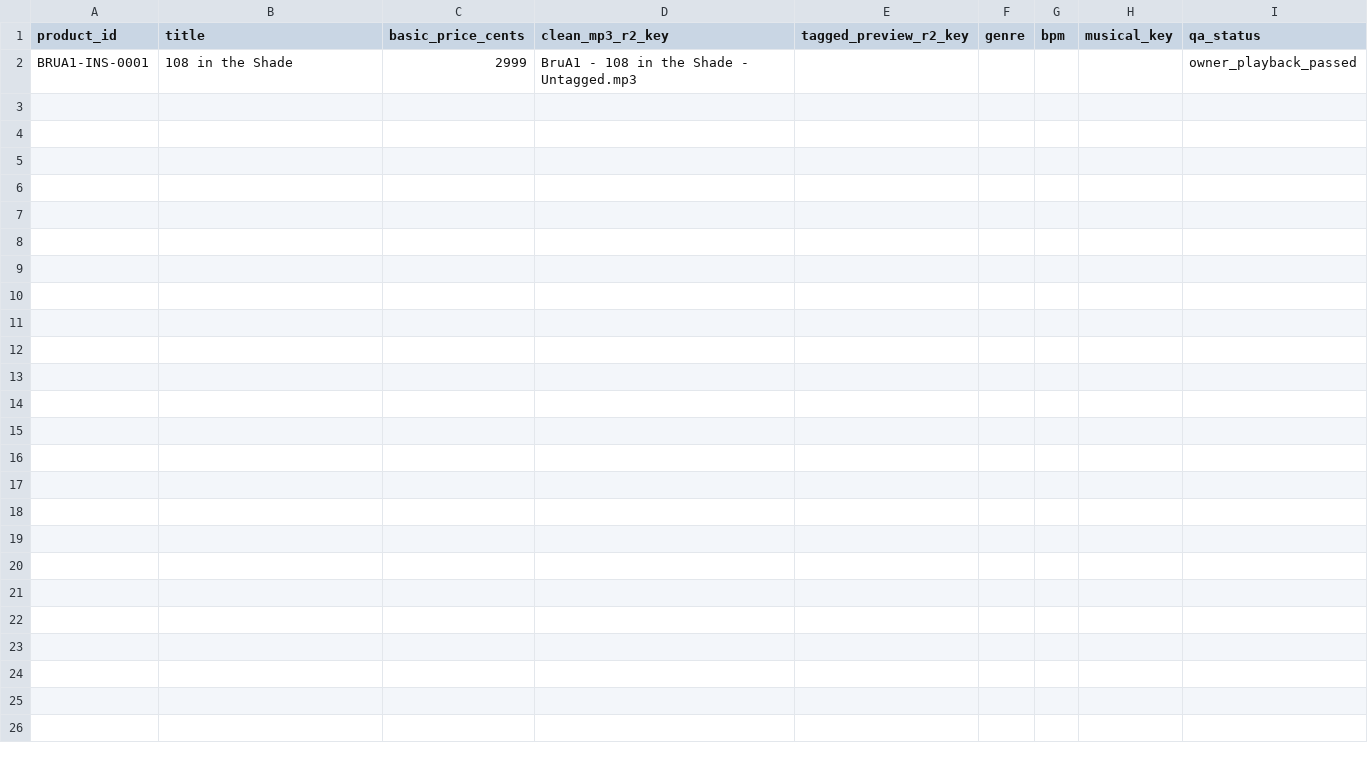
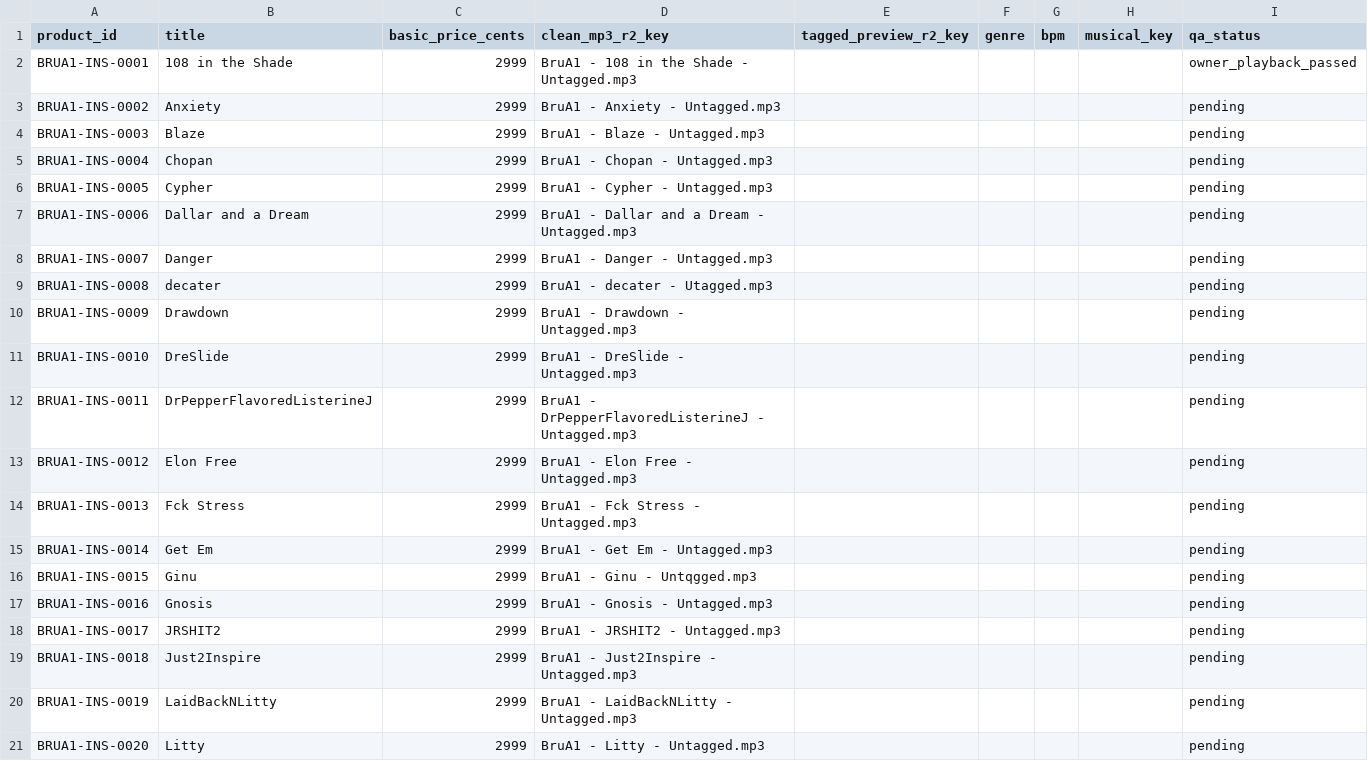
Before and after one commit to BruA1/brua1-empire, a CSV file: data/instrumental-bulk-staging.csv, drawn as a sheet; only a part is shown; the diff covers the shown part only; the diff names each change by its address in the sheet, - before the commit and + after, or states it on an @@ line.

Commit message:
Stage all 39 original MP3 titles from connected Drive folder, unverified tracks pending

```diff
--- a/data/instrumental-bulk-staging.csv
+++ b/data/instrumental-bulk-staging.csv
+row 3: BRUA1-INS-0002 | Anxiety | 2999 | BruA1 - Anxiety - Untagged.mp3 |  |  |  |  | pending
+row 4: BRUA1-INS-0003 | Blaze | 2999 | BruA1 - Blaze - Untagged.mp3 |  |  |  |  | pending
+row 5: BRUA1-INS-0004 | Chopan | 2999 | BruA1 - Chopan - Untagged.mp3 |  |  |  |  | pending
+row 6: BRUA1-INS-0005 | Cypher | 2999 | BruA1 - Cypher - Untagged.mp3 |  |  |  |  | pending
+row 7: BRUA1-INS-0006 | Dallar and a Dream | 2999 | BruA1 - Dallar and a Dream - Untagged.mp3 |  |  |  |  | pending
+row 8: BRUA1-INS-0007 | Danger | 2999 | BruA1 - Danger - Untagged.mp3 |  |  |  |  | pending
+row 9: BRUA1-INS-0008 | decater | 2999 | BruA1 - decater - Utagged.mp3 |  |  |  |  | pending
+row 10: BRUA1-INS-0009 | Drawdown | 2999 | BruA1 - Drawdown - Untagged.mp3 |  |  |  |  | pending
+row 11: BRUA1-INS-0010 | DreSlide | 2999 | BruA1 - DreSlide - Untagged.mp3 |  |  |  |  | pending
+row 12: BRUA1-INS-0011 | DrPepperFlavoredListerineJ | 2999 | BruA1 - DrPepperFlavoredListerineJ - Untagged.mp3 |  |  |  |  | pending
+row 13: BRUA1-INS-0012 | Elon Free | 2999 | BruA1 - Elon Free - Untagged.mp3 |  |  |  |  | pending
+row 14: BRUA1-INS-0013 | Fck Stress | 2999 | BruA1 - Fck Stress - Untagged.mp3 |  |  |  |  | pending
+row 15: BRUA1-INS-0014 | Get Em | 2999 | BruA1 - Get Em - Untagged.mp3 |  |  |  |  | pending
+row 16: BRUA1-INS-0015 | Ginu | 2999 | BruA1 - Ginu - Untqgged.mp3 |  |  |  |  | pending
+row 17: BRUA1-INS-0016 | Gnosis | 2999 | BruA1 - Gnosis - Untagged.mp3 |  |  |  |  | pending
+row 18: BRUA1-INS-0017 | JRSHIT2 | 2999 | BruA1 - JRSHIT2 - Untagged.mp3 |  |  |  |  | pending
+row 19: BRUA1-INS-0018 | Just2Inspire | 2999 | BruA1 - Just2Inspire - Untagged.mp3 |  |  |  |  | pending
+row 20: BRUA1-INS-0019 | LaidBackNLitty | 2999 | BruA1 - LaidBackNLitty - Untagged.mp3 |  |  |  |  | pending
+row 21: BRUA1-INS-0020 | Litty | 2999 | BruA1 - Litty - Untagged.mp3 |  |  |  |  | pending
```
Also changed, not shown: 19 added rows elsewhere in this file.
